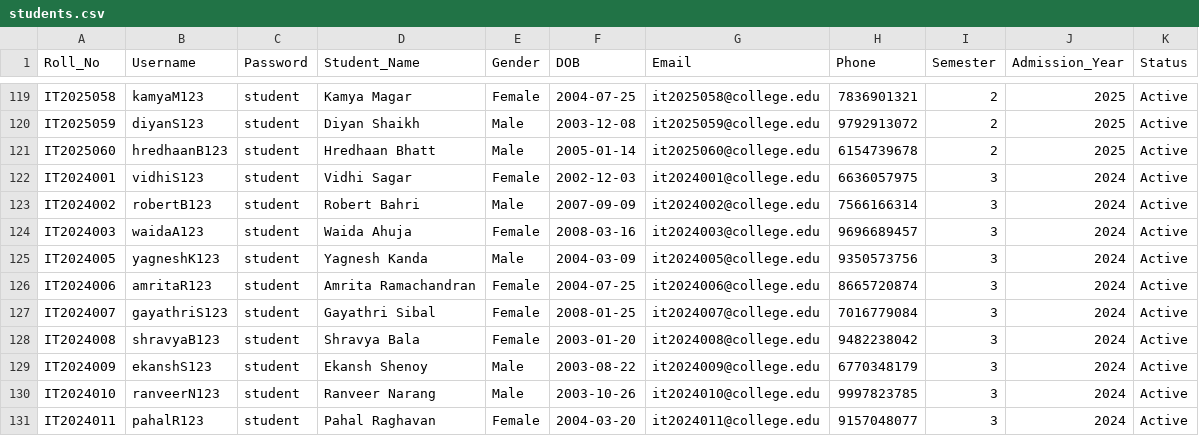
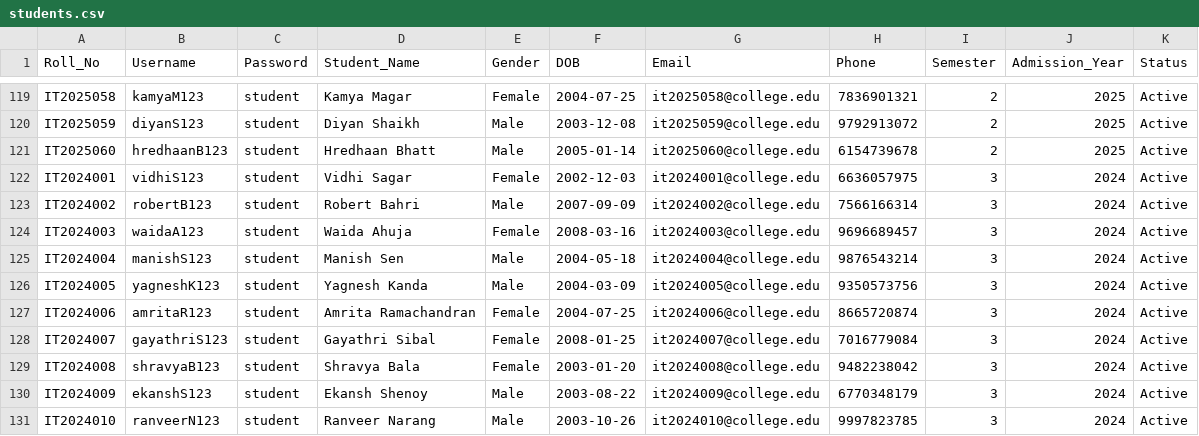
Before and after one commit to szeeshanZ123/academic-performance-examination-intelligence-system, a CSV file: data/students.csv, drawn as a sheet; only a part is shown, gaps mark what is left out; the shorter side is filled out with more unchanged rows.

Commit message:
feat(data): convert dataset to longitudinal historical records for multi-semester trend analytics

```diff
--- a/data/students.csv
+++ b/data/students.csv
@@ -124,2 +124,3 @@ IT2024002,robertB123,student,Robert Bahri,Male,2007-09-09,it2024002@college.edu,
 IT2024003,waidaA123,student,Waida Ahuja,Female,2008-03-16,it2024003@college.edu,9696689457,3,2024,Active
+IT2024004,manishS123,student,Manish Sen,Male,2004-05-18,it2024004@college.edu,9876543214,3,2024,Active
 IT2024005,yagneshK123,student,Yagnesh Kanda,Male,2004-03-09,it2024005@college.edu,9350573756,3,2024,Active
```
Also changed, not shown: 3 other files.
